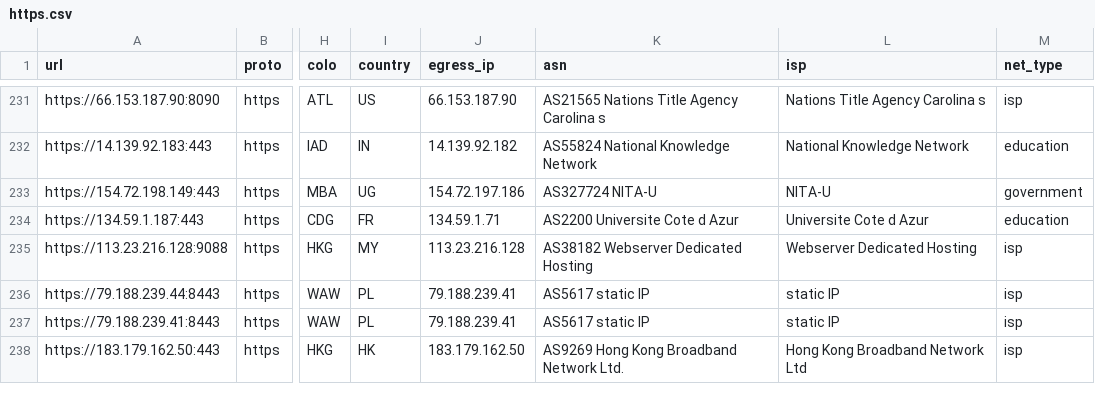
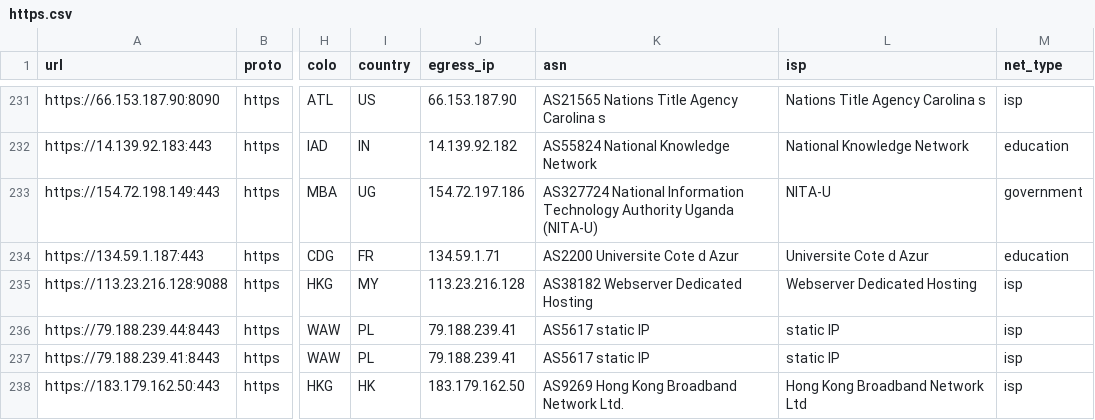
Before and after one commit to skfoa/tg-proxy-fetcher, a CSV file: data/proxies/https.csv, drawn as a sheet; only a part is shown, gaps mark what is left out; the diff names each change by its address in the sheet, - before the commit and + after, or states it on an @@ line.

```diff
--- a/data/proxies/https.csv
+++ b/data/proxies/https.csv
-K233 (asn): AS327724 NITA-U
+K233 (asn): AS327724 National Information Technology Authority Uganda (NITA-U)
```
Also changed, not shown: data/proxies.csv, data/proxies/socks5.csv, 6 other files.
